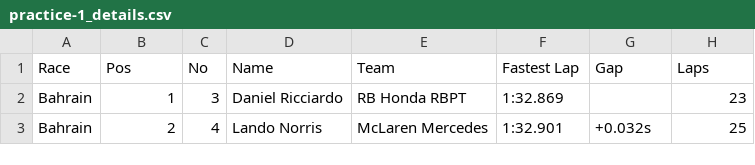
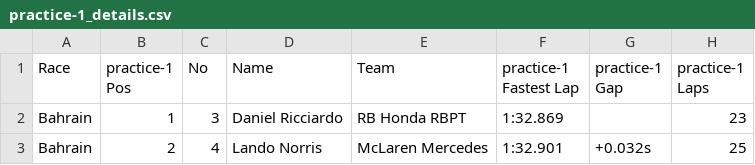
Before and after one commit to Cyrus-Krispin/f1-race-predictor, a CSV file: practice-1_details.csv, drawn as a sheet; only a part is shown.

Commit message:
merge all data

```diff
--- a/practice-1_details.csv
+++ b/practice-1_details.csv
@@ -1,2 +1,2 @@
-Race,Pos,No,Name,Team,Fastest Lap,Gap,Laps
+Race,practice-1 Pos,No,Name,Team,practice-1 Fastest Lap,practice-1 Gap,practice-1 Laps
 Bahrain,1,3,Daniel Ricciardo,RB Honda RBPT,1:32.869,,23
```
Also changed, not shown: pit_stop_summary.csv, practice-2_details.csv, 11 other files.
